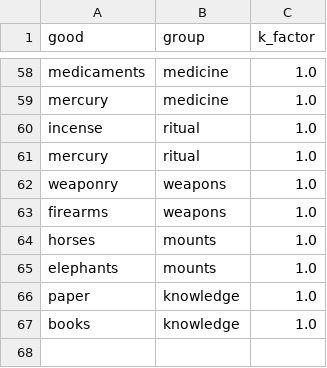
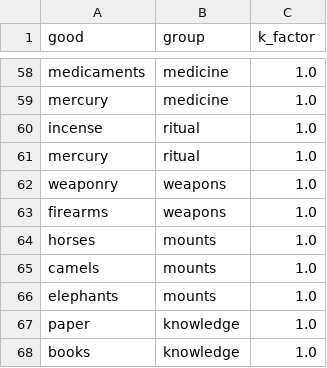
Before and after one commit to HLJSXK/eu5-modding-project, a CSV file: data/goods_weights.csv, drawn as a sheet; only a part is shown, gaps mark what is left out; the diff names each change by its address in the sheet, - before the commit and + after, or states it on an @@ line.

```diff
--- a/data/goods_weights.csv
+++ b/data/goods_weights.csv
+row 65: camels | mounts | 1.0
```
Also changed, not shown: data/demand_price_table.csv, data/target_demand.csv, 52 other files.
